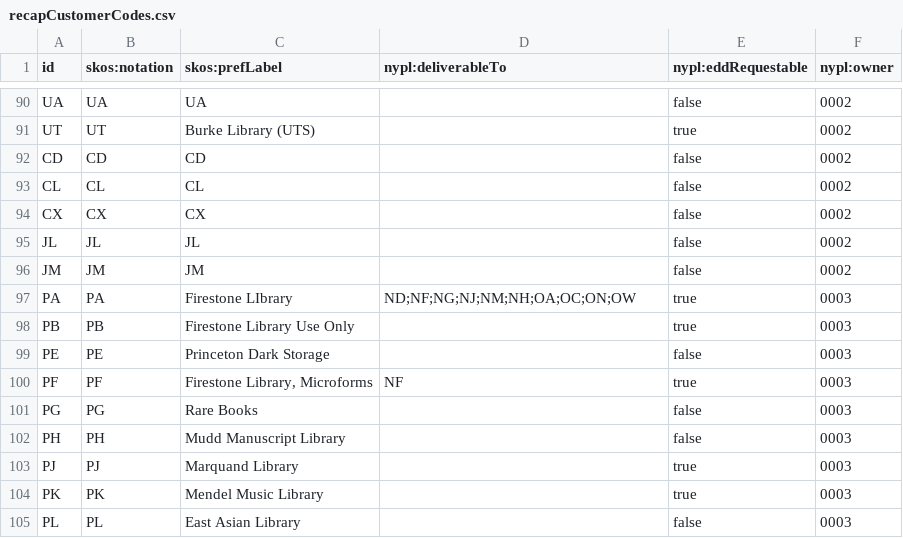
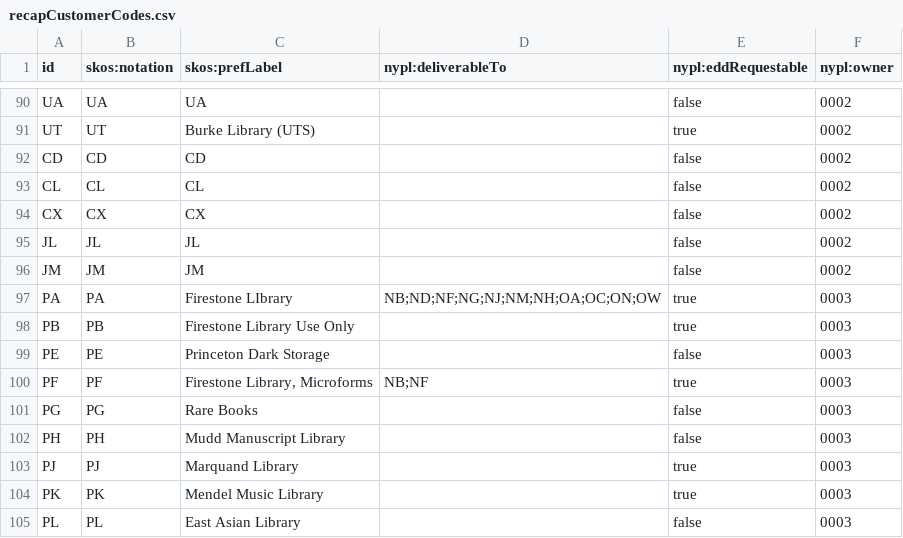
Before and after one commit to NYPL/nypl-core, a CSV file: vocabularies/csv/recapCustomerCodes.csv, drawn as a sheet; only a part is shown, gaps mark what is left out; the diff covers the shown part only.

```diff
--- a/vocabularies/csv/recapCustomerCodes.csv
+++ b/vocabularies/csv/recapCustomerCodes.csv
@@ -96,6 +96,6 @@ JL,JL,JL,,false,0002
 JM,JM,JM,,false,0002
-PA,PA,Firestone LIbrary,ND;NF;NG;NJ;NM;NH;OA;OC;ON;OW,true,0003
+PA,PA,Firestone LIbrary,NB;ND;NF;NG;NJ;NM;NH;OA;OC;ON;OW,true,0003
 PB,PB,Firestone Library Use Only,,true,0003
 PE,PE,Princeton Dark Storage,,false,0003
-PF,PF,"Firestone Library, Microforms",NF,true,0003
+PF,PF,"Firestone Library, Microforms",NB;NF,true,0003
 PG,PG,Rare Books,,false,0003
```
Also changed, not shown: 17 edited cells elsewhere in this file, 1 other file.
